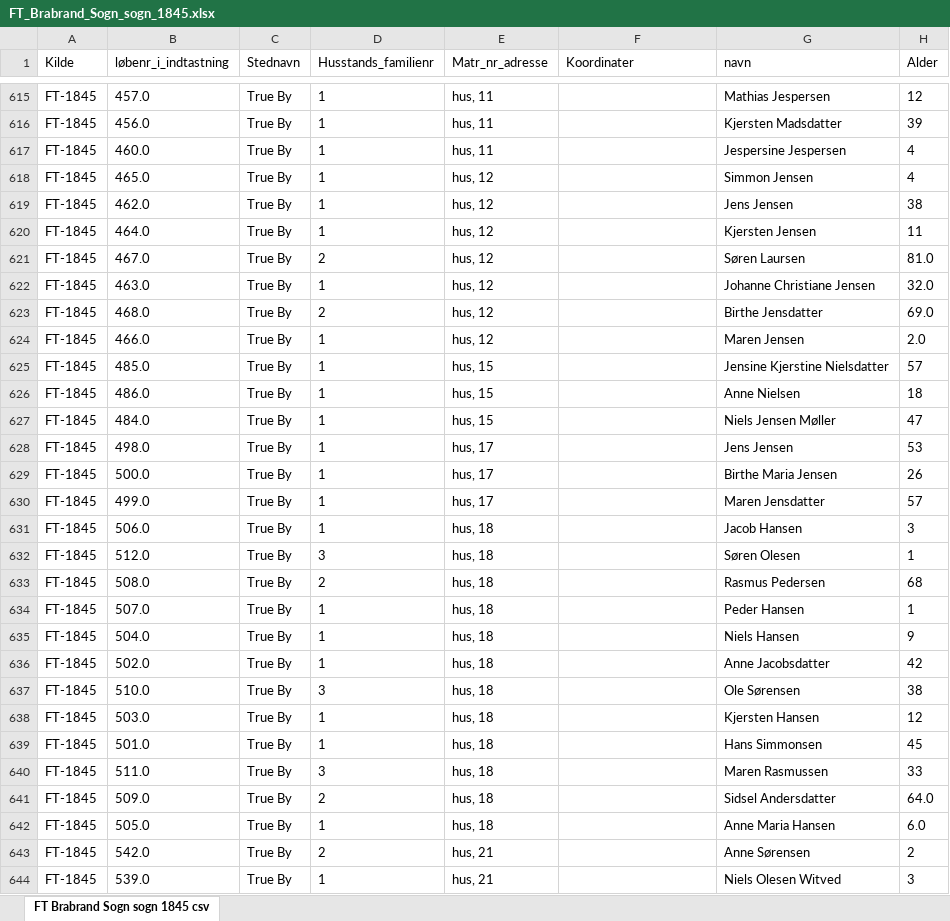
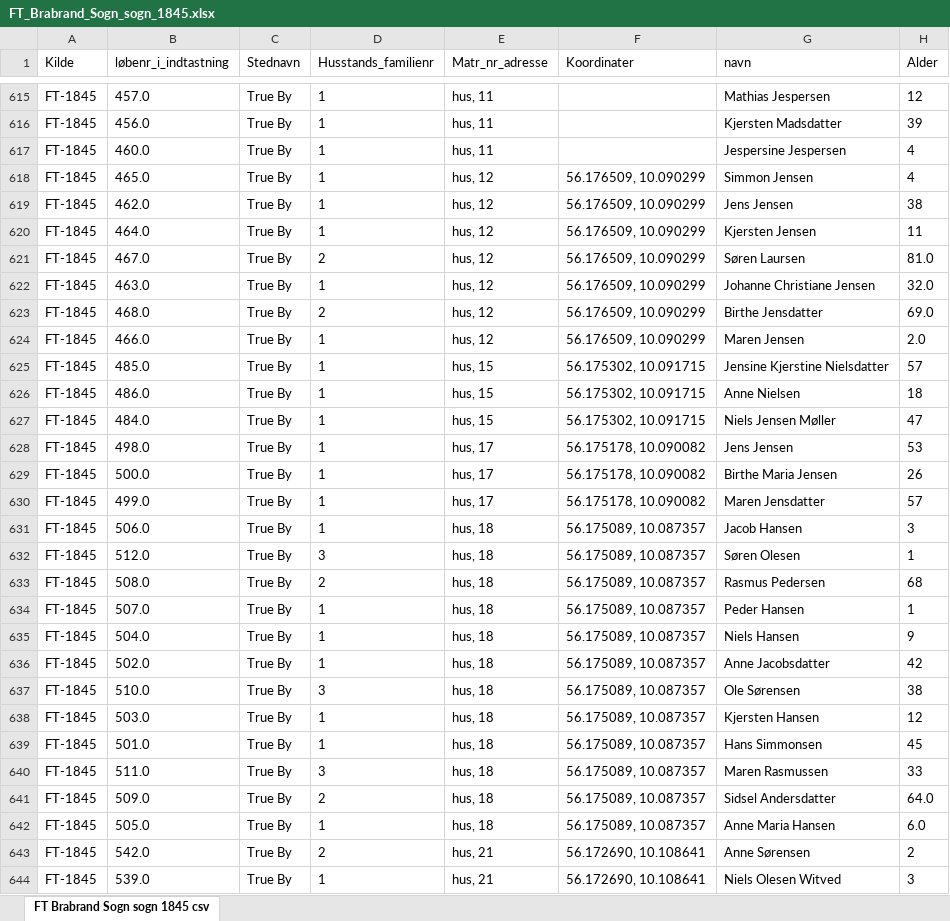
Before and after one commit to ErikOehlerich/Brabrand-igennem-tiden, an Excel workbook: Folketællinger/FT_Brabrand_Sogn_sogn_1845.xlsx, sheet FT Brabrand Sogn sogn 1845 csv, drawn as a sheet; only a part is shown, gaps mark what is left out; values as stored, in another font and other column widths than the file's, no borders; the diff covers the shown part only; the diff names each change by its address in the sheet, - before the commit and + after, or states it on an @@ line.

```diff
--- a/Folketællinger/FT_Brabrand_Sogn_sogn_1845.xlsx (sheet FT Brabrand Sogn sogn 1845 csv)
+++ b/Folketællinger/FT_Brabrand_Sogn_sogn_1845.xlsx (sheet FT Brabrand Sogn sogn 1845 csv)
-F618:F624 (Koordinater): (empty)
+F618:F624 (Koordinater): 56.176509, 10.090299
-F625:F627 (Koordinater): (empty)
+F625:F627 (Koordinater): 56.175302, 10.091715
-F628:F630 (Koordinater): (empty)
+F628:F630 (Koordinater): 56.175178, 10.090082
-F631:F642 (Koordinater): (empty)
+F631:F642 (Koordinater): 56.175089, 10.087357
-F643:F644 (Koordinater): (empty)
+F643:F644 (Koordinater): 56.172690, 10.108641
```
Also changed, not shown: 42 edited cells elsewhere in this sheet.
